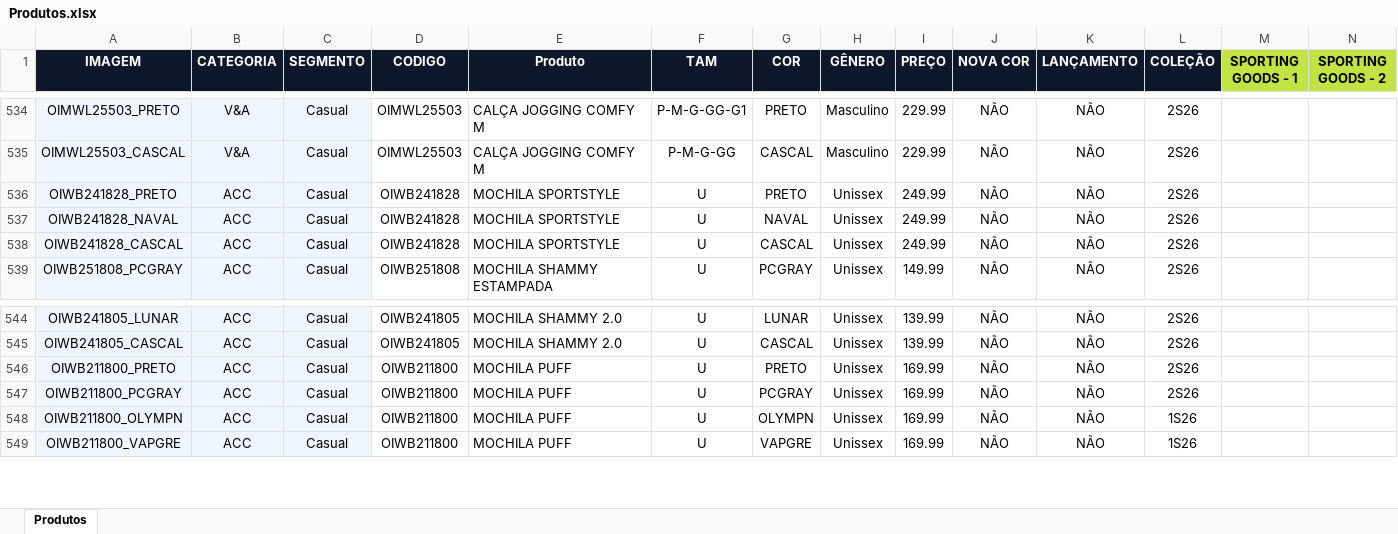
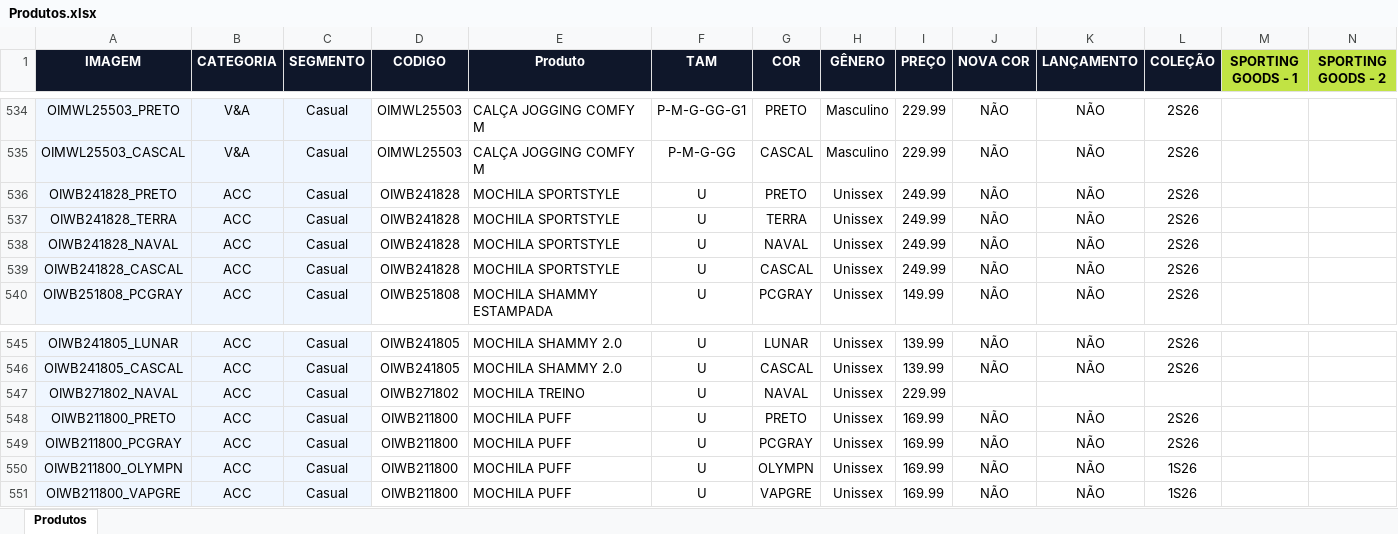
Before and after one commit to cms-representacoes/apps-oly-v2, an Excel workbook: Produtos.xlsx, sheet Produtos, drawn as a sheet; only a part is shown, gaps mark what is left out; values as stored, in another font and other column widths than the file's, no borders; rows hold the shown columns only; the diff names each change by its address in the sheet, - before the commit and + after, or states it on an @@ line.

Commit message:
Add files via upload

```diff
--- a/Produtos.xlsx (sheet Produtos)
+++ b/Produtos.xlsx (sheet Produtos)
+row 537: OIWB241828_TERRA | ACC | Casual | OIWB241828 | MOCHILA SPORTSTYLE | U | TERRA | Unissex | 249.99 | NÃO | NÃO | 2S26
+row 547: OIWB271802_NAVAL | ACC | Casual | OIWB271802 | MOCHILA TREINO | U | NAVAL | Unissex | 229.99
```
